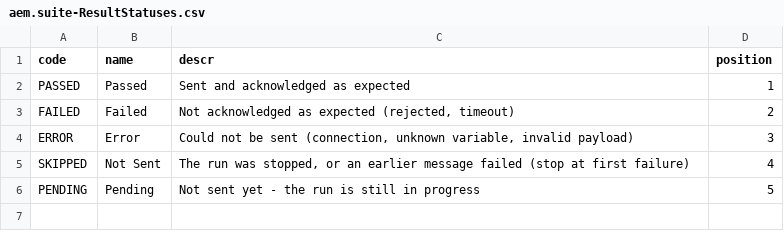
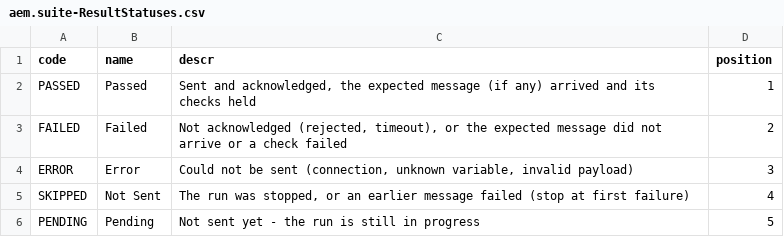
Before and after one commit to jpnqs/aem-suite, a CSV file: db/data/aem.suite-ResultStatuses.csv, drawn as a sheet.

```diff
--- a/db/data/aem.suite-ResultStatuses.csv
+++ b/db/data/aem.suite-ResultStatuses.csv
@@ -1,4 +1,4 @@
 code;name;descr;position
-PASSED;Passed;Sent and acknowledged as expected;1
-FAILED;Failed;Not acknowledged as expected (rejected, timeout);2
+PASSED;Passed;Sent and acknowledged, the expected message (if any) arrived and its checks held;1
+FAILED;Failed;Not acknowledged (rejected, timeout), or the expected message did not arrive or a check failed;2
 ERROR;Error;Could not be sent (connection, unknown variable, invalid payload);3
```
Also changed, not shown: 29 other files.
